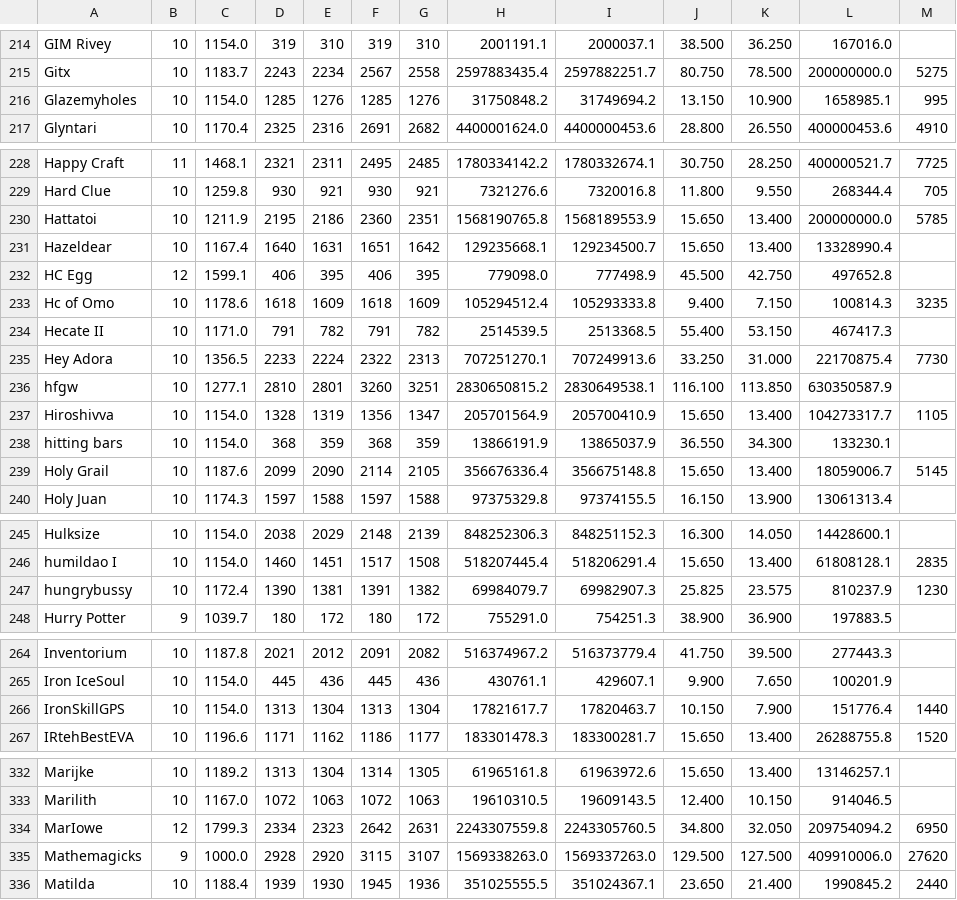
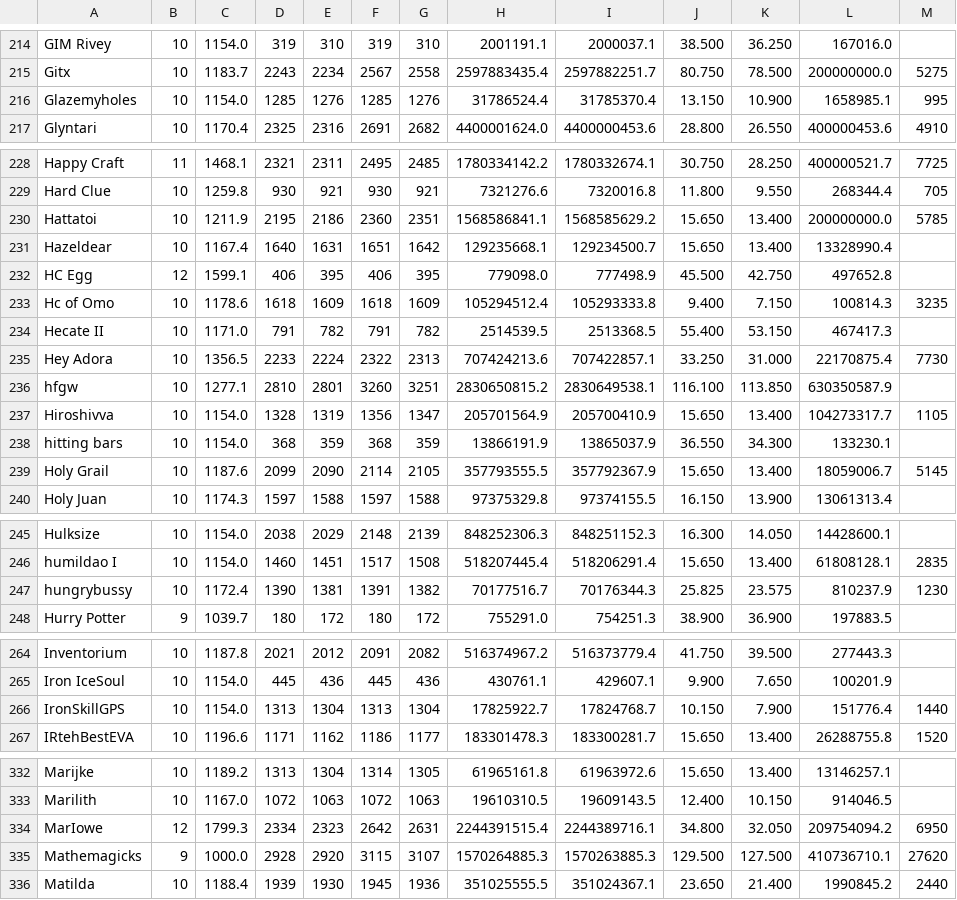
Before and after one commit to TastyRomeo/hiscores, a CSV file: data/hiscores.csv, drawn as a sheet; only a part is shown, gaps mark what is left out; the diff covers the shown part only.

```diff
--- a/data/hiscores.csv
+++ b/data/hiscores.csv
@@ -215,3 +215,3 @@ GIM Rivey,10,1154.0,319,310,319,310,2001191.1,2000037.1,38.500,36.250,167016.0,
 Gitx,10,1183.7,2243,2234,2567,2558,2597883435.4,2597882251.7,80.750,78.500,200000000.0,5275
-Glazemyholes,10,1154.0,1285,1276,1285,1276,31750848.2,31749694.2,13.150,10.900,1658985.1,995
+Glazemyholes,10,1154.0,1285,1276,1285,1276,31786524.4,31785370.4,13.150,10.900,1658985.1,995
 Glyntari,10,1170.4,2325,2316,2691,2682,4400001624.0,4400000453.6,28.800,26.550,400000453.6,4910
@@ -229,3 +229,3 @@ Happy Craft,11,1468.1,2321,2311,2495,2485,1780334142.2,1780332674.1,30.750,28.25
 Hard Clue,10,1259.8,930,921,930,921,7321276.6,7320016.8,11.800,9.550,268344.4,705
-Hattatoi,10,1211.9,2195,2186,2360,2351,1568190765.8,1568189553.9,15.650,13.400,200000000.0,5785
+Hattatoi,10,1211.9,2195,2186,2360,2351,1568586841.1,1568585629.2,15.650,13.400,200000000.0,5785
 Hazeldear,10,1167.4,1640,1631,1651,1642,129235668.1,129234500.7,15.650,13.400,13328990.4,
@@ -234,3 +234,3 @@ Hc of Omo,10,1178.6,1618,1609,1618,1609,105294512.4,105293333.8,9.400,7.150,1008
 Hecate II,10,1171.0,791,782,791,782,2514539.5,2513368.5,55.400,53.150,467417.3,
-Hey Adora,10,1356.5,2233,2224,2322,2313,707251270.1,707249913.6,33.250,31.000,22170875.4,7730
+Hey Adora,10,1356.5,2233,2224,2322,2313,707424213.6,707422857.1,33.250,31.000,22170875.4,7730
 hfgw,10,1277.1,2810,2801,3260,3251,2830650815.2,2830649538.1,116.100,113.850,630350587.9,
@@ -238,3 +238,3 @@ Hiroshivva,10,1154.0,1328,1319,1356,1347,205701564.9,205700410.9,15.650,13.400,1
 hitting bars,10,1154.0,368,359,368,359,13866191.9,13865037.9,36.550,34.300,133230.1,
-Holy Grail,10,1187.6,2099,2090,2114,2105,356676336.4,356675148.8,15.650,13.400,18059006.7,5145
+Holy Grail,10,1187.6,2099,2090,2114,2105,357793555.5,357792367.9,15.650,13.400,18059006.7,5145
 Holy Juan,10,1174.3,1597,1588,1597,1588,97375329.8,97374155.5,16.150,13.900,13061313.4,
@@ -246,3 +246,3 @@ Hulksize,10,1154.0,2038,2029,2148,2139,848252306.3,848251152.3,16.300,14.050,144
 humildao I,10,1154.0,1460,1451,1517,1508,518207445.4,518206291.4,15.650,13.400,61808128.1,2835
-hungrybussy,10,1172.4,1390,1381,1391,1382,69984079.7,69982907.3,25.825,23.575,810237.9,1230
+hungrybussy,10,1172.4,1390,1381,1391,1382,70177516.7,70176344.3,25.825,23.575,810237.9,1230
 Hurry Potter,9,1039.7,180,172,180,172,755291.0,754251.3,38.900,36.900,197883.5,
@@ -265,3 +265,3 @@ Inventorium,10,1187.8,2021,2012,2091,2082,516374967.2,516373779.4,41.750,39.500,
 Iron IceSoul,10,1154.0,445,436,445,436,430761.1,429607.1,9.900,7.650,100201.9,
-IronSkillGPS,10,1154.0,1313,1304,1313,1304,17821617.7,17820463.7,10.150,7.900,151776.4,1440
+IronSkillGPS,10,1154.0,1313,1304,1313,1304,17825922.7,17824768.7,10.150,7.900,151776.4,1440
 IRtehBestEVA,10,1196.6,1171,1162,1186,1177,183301478.3,183300281.7,15.650,13.400,26288755.8,1520
@@ -333,4 +333,4 @@ Marijke,10,1189.2,1313,1304,1314,1305,61965161.8,61963972.6,15.650,13.400,131462
 Marilith,10,1167.0,1072,1063,1072,1063,19610310.5,19609143.5,12.400,10.150,914046.5,
-MarIowe,12,1799.3,2334,2323,2642,2631,2243307559.8,2243305760.5,34.800,32.050,209754094.2,6950
-Mathemagicks,9,1000.0,2928,2920,3115,3107,1569338263.0,1569337263.0,129.500,127.500,409910006.0,27620
+MarIowe,12,1799.3,2334,2323,2642,2631,2244391515.4,2244389716.1,34.800,32.050,209754094.2,6950
+Mathemagicks,9,1000.0,2928,2920,3115,3107,1570264885.3,1570263885.3,129.500,127.500,410736710.1,27620
 Matilda,10,1188.4,1939,1930,1945,1936,351025555.5,351024367.1,23.650,21.400,1990845.2,2440
```
Also changed, not shown: 4 edited cells elsewhere in this file.
